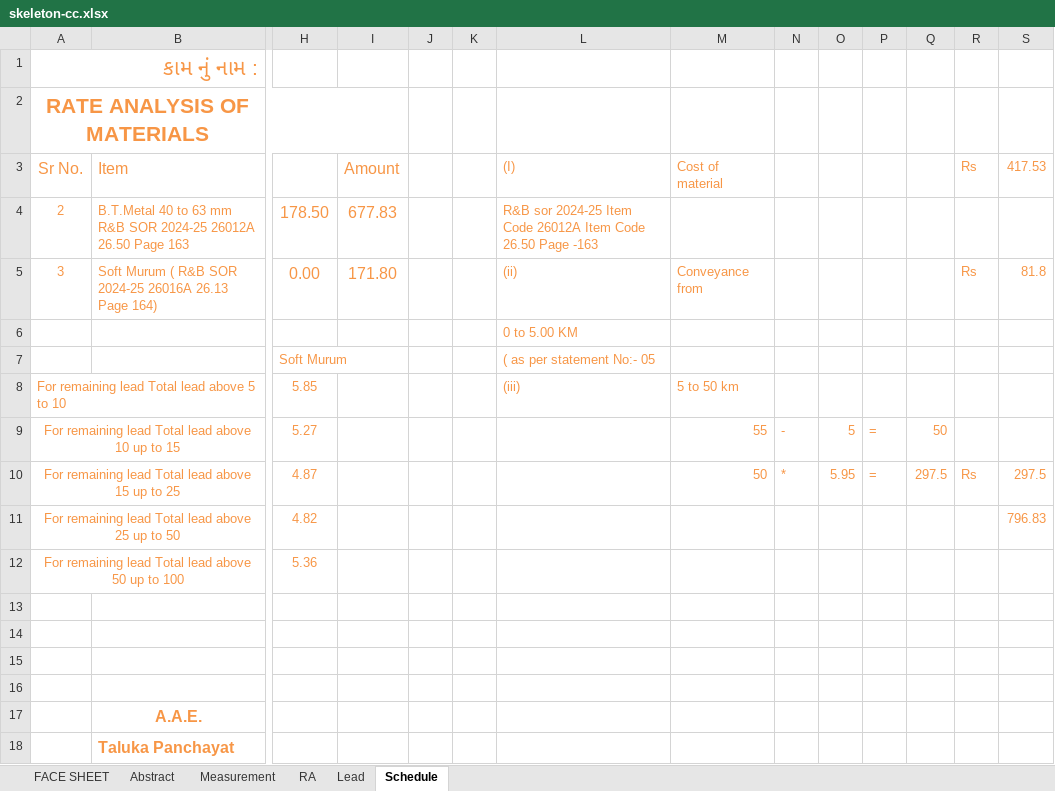
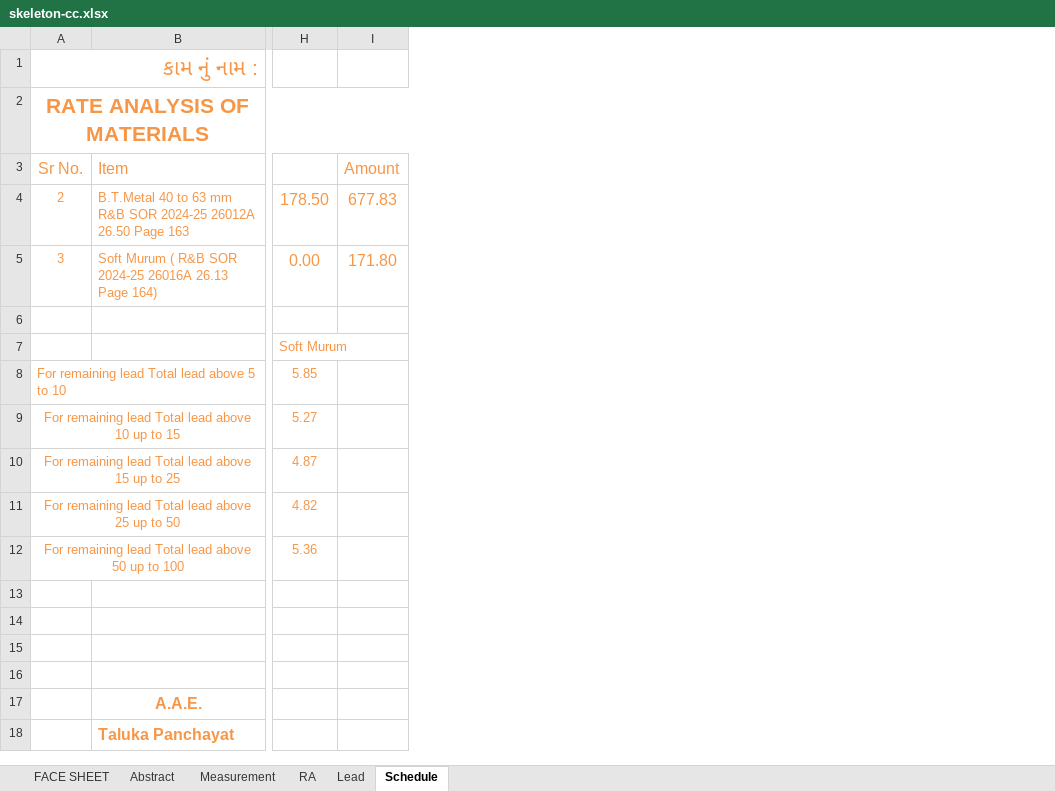
Before and after one commit to AAE17/estimate-mvp, an Excel workbook: skeleton-cc.xlsx, sheet Schedule, drawn as a sheet; only a part is shown, gaps mark what is left out; values as stored, in another font and other column widths than the file's, no borders; the diff names each change by its address in the sheet, - before the commit and + after, or states it on an @@ line.

```diff
--- a/skeleton-cc.xlsx (sheet Schedule)
+++ b/skeleton-cc.xlsx (sheet Schedule)
-column J, empty
-column K, empty
-column L, rows 3-8: (I) | R&B sor 2024-25 Item Code 26012A Item Code 26.50 Page -163 | (ii) | 0 to 5.00 KM | ( as per statement No:- 05 | (iii)
-column M, rows 3-10: Cost of material |  | Conveyance from |  |  | 5 to 50 km | 55 | 50
-column N, rows 9-10: - | *
-column O, rows 9-10: 5 | 5.95
-column P, rows 9-10: = | =
-column Q, rows 9-10: 50 | 297.5
-column R, rows 3-10: Rs |  | Rs |  |  |  |  | Rs
-column S, rows 3-11: 417.53 |  | 81.8 |  |  |  |  | 297.5 | 796.83
```
Also changed, not shown: sheet Abstract, sheet Measurement, sheet FACE SHEET, sheet RA.
